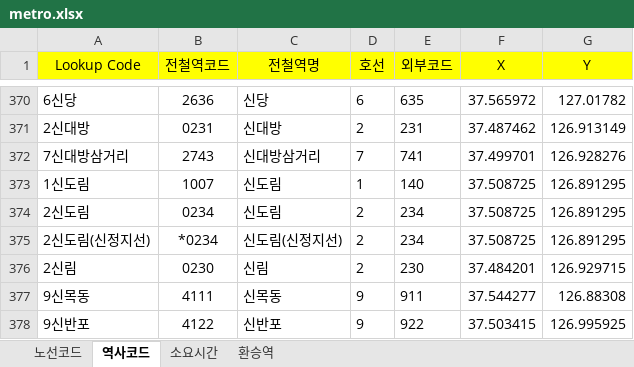
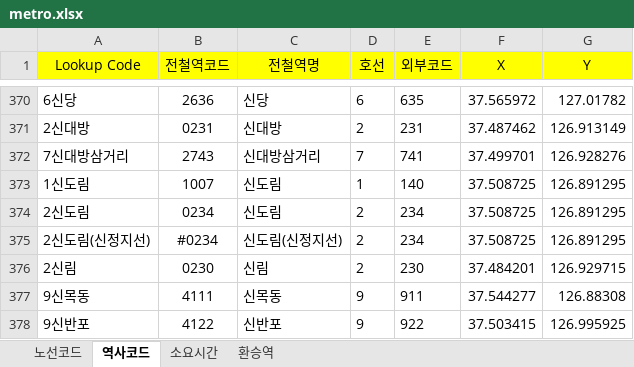
Before and after one commit to upgle/seoul-metro, an Excel workbook: example/metro.xlsx, sheet 역사코드, drawn as a sheet; only a part is shown, gaps mark what is left out; values as stored, in another font and other column widths than the file's, no borders; the diff names each change by its address in the sheet, - before the commit and + after, or states it on an @@ line.

```diff
--- a/example/metro.xlsx (sheet 역사코드)
+++ b/example/metro.xlsx (sheet 역사코드)
-B375 (전철역코드): *0234
+B375 (전철역코드): #0234
```
Also changed, not shown: sheet 환승역, sheet 소요시간.
